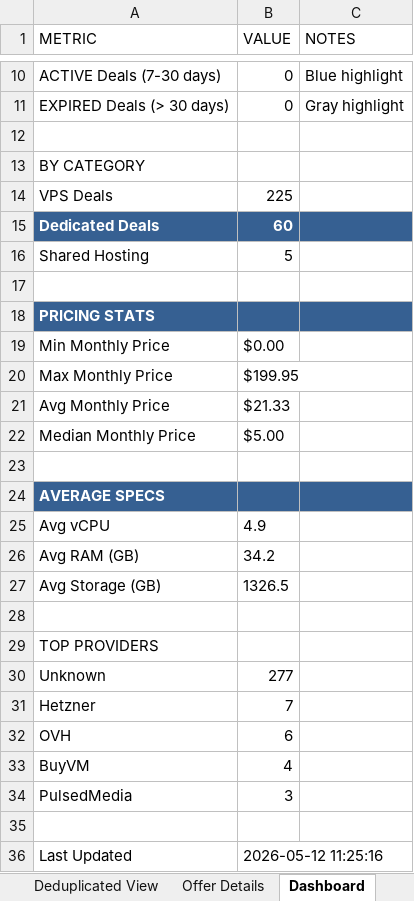
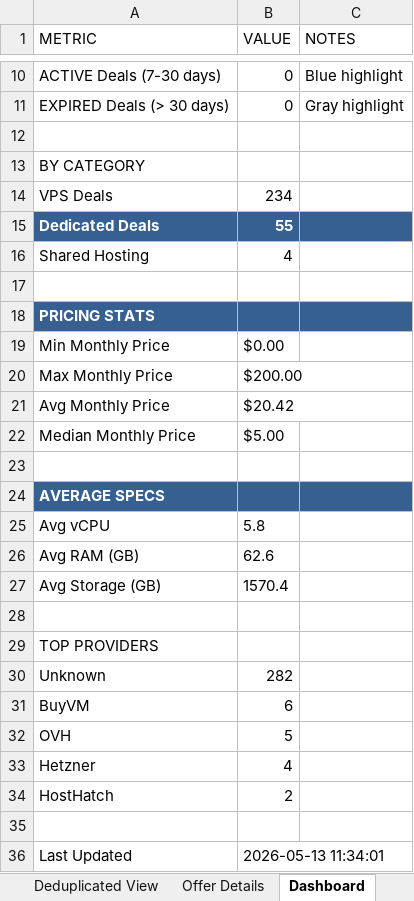
Before and after one commit to bojak83318/hosting-deals-tracker, an Excel workbook: output/Hosting-Deals-Tracker.xlsx, sheet Dashboard, drawn as a sheet; only a part is shown, gaps mark what is left out; values as stored, in another font and other column widths than the file's, no borders; removed rows and columns are numbered as before the commit, all else as after; the diff names each change by its address in the sheet, - before the commit and + after, or states it on an @@ line.

```diff
--- a/output/Hosting-Deals-Tracker.xlsx (sheet Dashboard)
+++ b/output/Hosting-Deals-Tracker.xlsx (sheet Dashboard)
-B14 (VALUE): 225
+B14 (VALUE): 234
-B15 (VALUE): 60
+B15 (VALUE): 55
-B16 (VALUE): 5
+B16 (VALUE): 4
-B20 (VALUE): $199.95
+B20 (VALUE): $200.00
-B21 (VALUE): $21.33
+B21 (VALUE): $20.42
-B25 (VALUE): 4.9
+B25 (VALUE): 5.8
-B26 (VALUE): 34.2
+B26 (VALUE): 62.6
-B27 (VALUE): 1326.5
+B27 (VALUE): 1570.4
-B30 (VALUE): 277
+B30 (VALUE): 282
-row 31: Hetzner | 7
-row 32: OVH | 6
-B31 (VALUE): 4
+B31 (VALUE): 6
-row 34: PulsedMedia | 3
+row 32: OVH | 5
+row 33: Hetzner | 4
+row 34: HostHatch | 2
-B36 (VALUE): 2026-05-12 11:25:16
+B36 (VALUE): 2026-05-13 11:34:01
```
Also changed, not shown: sheet Deals Tracker, sheet Deduplicated View, sheet Raw Data, sheet Offer Details, 1 other file.
